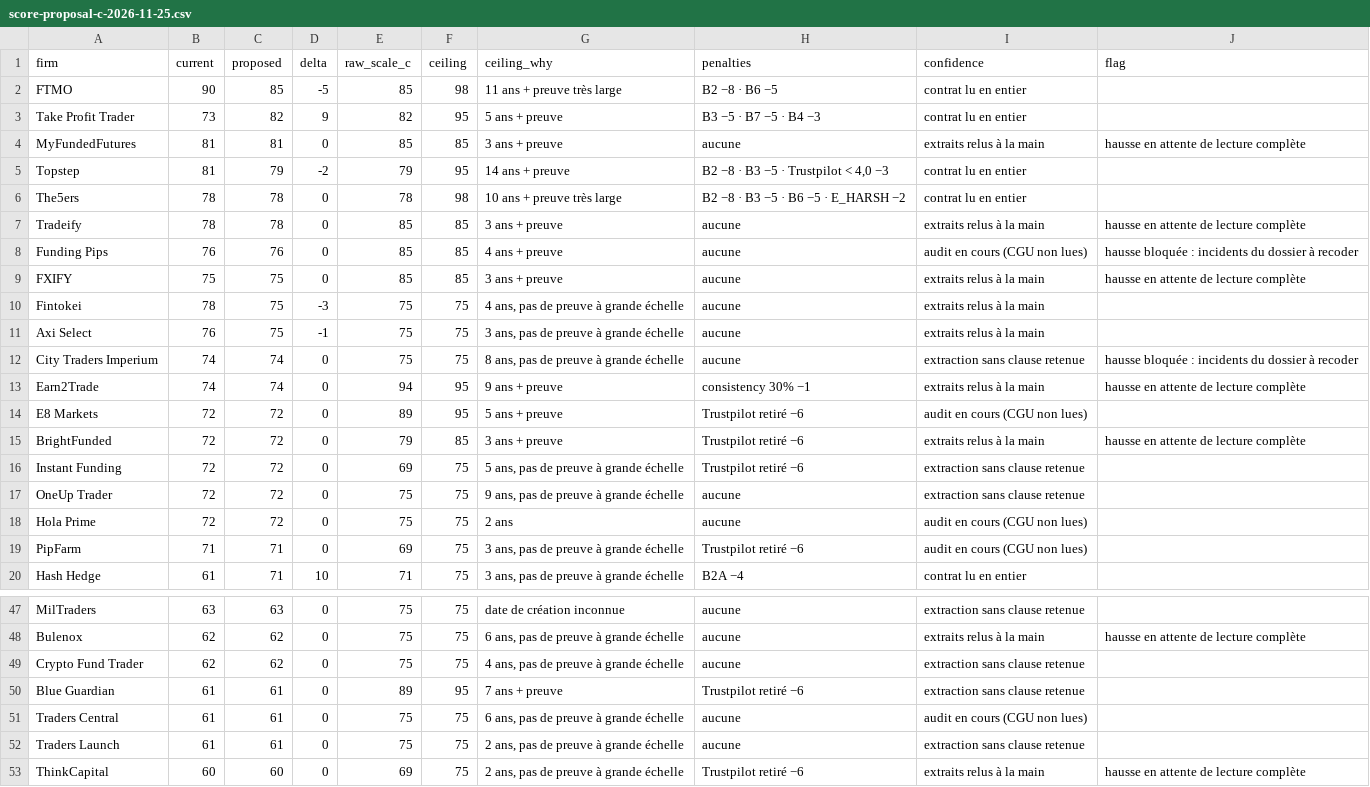
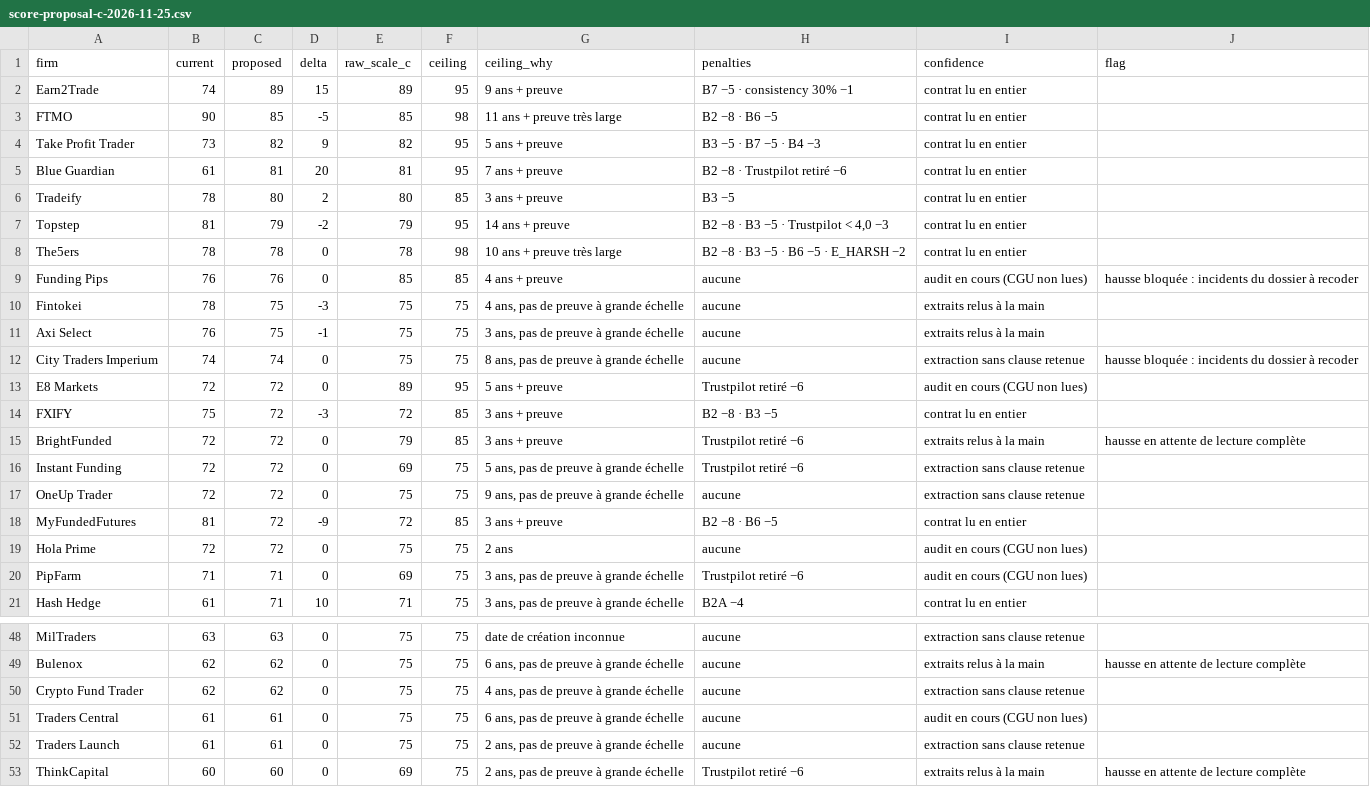
Before and after one commit to adriengeyer02-bot/propradar, a CSV file: audits/score-proposal-c-2026-11-25.csv, drawn as a sheet; only a part is shown, gaps mark what is left out.

```diff
--- a/audits/score-proposal-c-2026-11-25.csv
+++ b/audits/score-proposal-c-2026-11-25.csv
@@ -1,10 +1,10 @@
 firm,current,proposed,delta,raw_scale_c,ceiling,ceiling_why,penalties,confidence,flag
+Earn2Trade,74,89,15,89,95,9 ans + preuve,B7 −5 · consistency 30% −1,contrat lu en entier,
 FTMO,90,85,-5,85,98,11 ans + preuve très large,B2 −8 · B6 −5,contrat lu en entier,
 Take Profit Trader,73,82,9,82,95,5 ans + preuve,B3 −5 · B7 −5 · B4 −3,contrat lu en entier,
-MyFundedFutures,81,81,0,85,85,3 ans + preuve,aucune,extraits relus à la main,hausse en attente de lecture complète
+Blue Guardian,61,81,20,81,95,7 ans + preuve,B2 −8 · Trustpilot retiré −6,contrat lu en entier,
+Tradeify,78,80,2,80,85,3 ans + preuve,B3 −5,contrat lu en entier,
 Topstep,81,79,-2,79,95,14 ans + preuve,"B2 −8 · B3 −5 · Trustpilot < 4,0 −3",contrat lu en entier,
 The5ers,78,78,0,78,98,10 ans + preuve très large,B2 −8 · B3 −5 · B6 −5 · E_HARSH −2,contrat lu en entier,
-Tradeify,78,78,0,85,85,3 ans + preuve,aucune,extraits relus à la main,hausse en attente de lecture complète
 Funding Pips,76,76,0,85,85,4 ans + preuve,aucune,audit en cours (CGU non lues),hausse bloquée : incidents du dossier à recoder
-FXIFY,75,75,0,85,85,3 ans + preuve,aucune,extraits relus à la main,hausse en attente de lecture complète
 Fintokei,78,75,-3,75,75,"4 ans, pas de preuve à grande échelle",aucune,extraits relus à la main,
@@ -12,4 +12,4 @@ Axi Select,76,75,-1,75,75,"3 ans, pas de preuve à grande échelle",aucune,extra
 City Traders Imperium,74,74,0,75,75,"8 ans, pas de preuve à grande échelle",aucune,extraction sans clause retenue,hausse bloquée : incidents du dossier à recoder
-Earn2Trade,74,74,0,94,95,9 ans + preuve,consistency 30% −1,extraits relus à la main,hausse en attente de lecture complète
 E8 Markets,72,72,0,89,95,5 ans + preuve,Trustpilot retiré −6,audit en cours (CGU non lues),
+FXIFY,75,72,-3,72,85,3 ans + preuve,B2 −8 · B3 −5,contrat lu en entier,
 BrightFunded,72,72,0,79,85,3 ans + preuve,Trustpilot retiré −6,extraits relus à la main,hausse en attente de lecture complète
@@ -17,2 +17,3 @@ Instant Funding,72,72,0,69,75,"5 ans, pas de preuve à grande échelle",Trustpil
 OneUp Trader,72,72,0,75,75,"9 ans, pas de preuve à grande échelle",aucune,extraction sans clause retenue,
+MyFundedFutures,81,72,-9,72,85,3 ans + preuve,B2 −8 · B6 −5,contrat lu en entier,
 Hola Prime,72,72,0,75,75,2 ans,aucune,audit en cours (CGU non lues),
@@ -49,3 +50,2 @@ Bulenox,62,62,0,75,75,"6 ans, pas de preuve à grande échelle",aucune,extraits
 Crypto Fund Trader,62,62,0,75,75,"4 ans, pas de preuve à grande échelle",aucune,extraction sans clause retenue,
-Blue Guardian,61,61,0,89,95,7 ans + preuve,Trustpilot retiré −6,extraction sans clause retenue,
 Traders Central,61,61,0,75,75,"6 ans, pas de preuve à grande échelle",aucune,audit en cours (CGU non lues),
```
Also changed, not shown: 11 other files.
